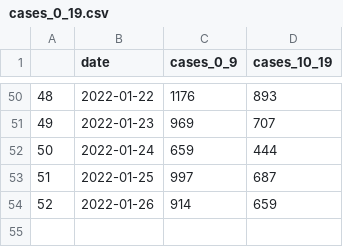
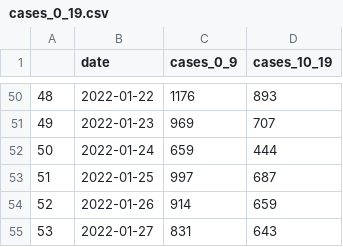
Before and after one commit to amanjit-gill-data/covid_vic_2022, a CSV file: data/cases_0_19.csv, drawn as a sheet; only a part is shown, gaps mark what is left out; the diff names each change by its address in the sheet, - before the commit and + after, or states it on an @@ line.

Commit message:
Add Jan 27 data

```diff
--- a/data/cases_0_19.csv
+++ b/data/cases_0_19.csv
+row 55: 53 | 2022-01-27 | 831 | 643
```
Also changed, not shown: 4 other files.
